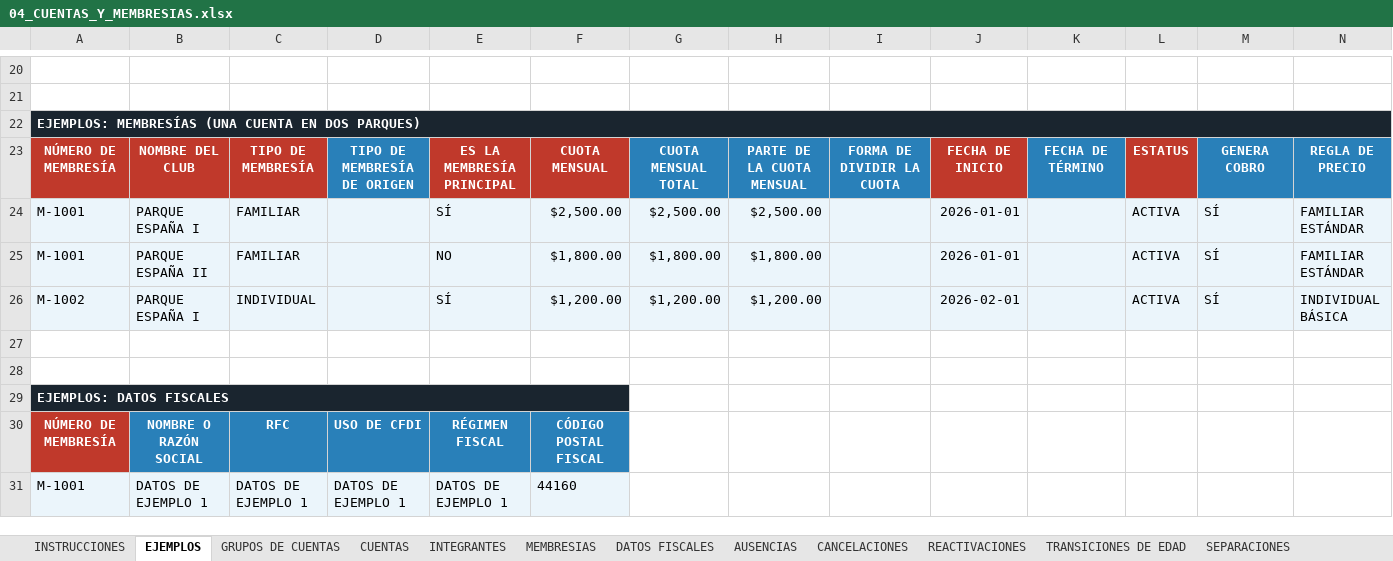
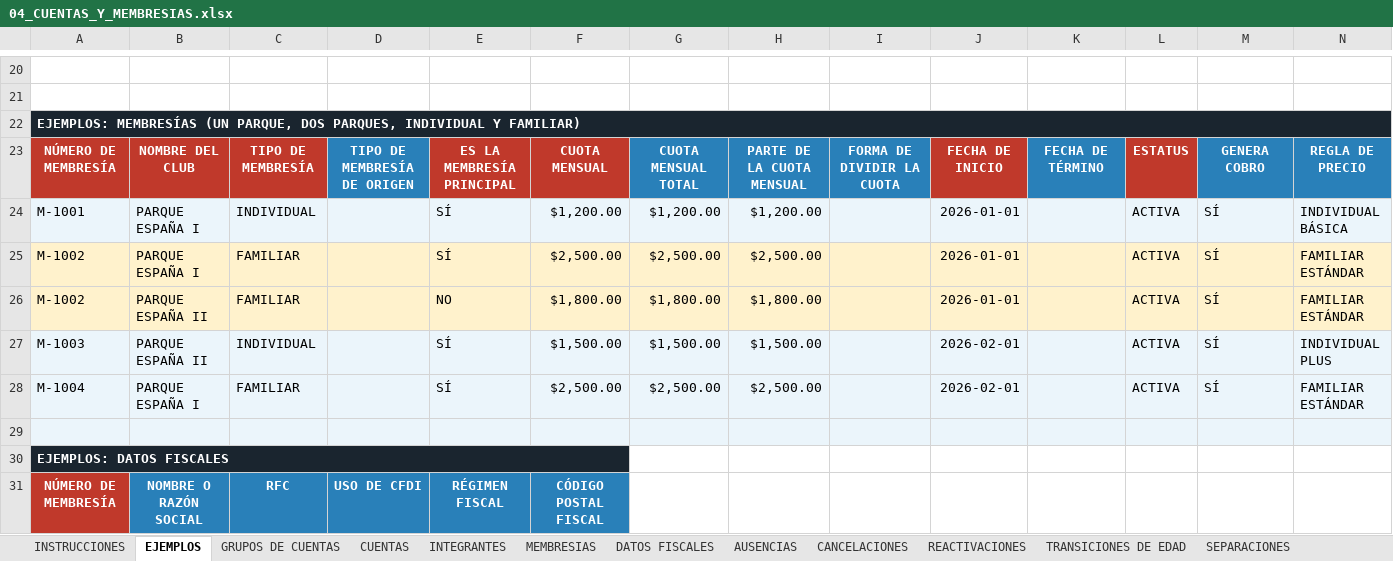
Before and after one commit to desarrollosTekuno/parque_espana, an Excel workbook: database/seeders/data/04_CUENTAS_Y_MEMBRESIAS.xlsx, sheet EJEMPLOS, drawn as a sheet; only a part is shown, gaps mark what is left out; the shorter side is filled out with more unchanged rows; values as stored, in another font and other column widths than the file's, no borders; addresses are those after the commit; rows hold the shown columns only; the diff covers the shown part only; the diff names each change by its address in the sheet, - before the commit and + after, or states it on an @@ line.

```diff
--- a/database/seeders/data/04_CUENTAS_Y_MEMBRESIAS.xlsx (sheet EJEMPLOS)
+++ b/database/seeders/data/04_CUENTAS_Y_MEMBRESIAS.xlsx (sheet EJEMPLOS)
-A22: EJEMPLOS: MEMBRESÍAS (UNA CUENTA EN DOS PARQUES)
+A22: EJEMPLOS: MEMBRESÍAS (UN PARQUE, DOS PARQUES, INDIVIDUAL Y FAMILIAR)
+row 24: M-1001 | PARQUE ESPAÑA I | INDIVIDUAL |  | SÍ | $1,200.00 | $1,200.00 | $1,200.00 |  | 2026-01-01 |  | ACTIVA | SÍ | INDIVIDUAL BÁSICA
-A25:A26: M-1001
+A25:A26: M-1002
-A25:N26 fill: #EBF5FB
+A25:N26 fill: #FFF2CC
-A27: M-1002
+A27: M-1003
-B27: PARQUE ESPAÑA I
+B27: PARQUE ESPAÑA II
-F27: $1,200.00
+F27: $1,500.00
-G27: $1,200.00
+G27: $1,500.00
-H27: $1,200.00
+H27: $1,500.00
-N27: INDIVIDUAL BÁSICA
+N27: INDIVIDUAL PLUS
-row 28: (empty)
+row 28: M-1004 | PARQUE ESPAÑA I | FAMILIAR |  | SÍ | $2,500.00 | $2,500.00 | $2,500.00 |  | 2026-02-01 |  | ACTIVA | SÍ | FAMILIAR ESTÁNDAR
-A28:N29 fill: none
+A28:N29 fill: #EBF5FB
```
Also changed, not shown: cell formats elsewhere in this sheet, database/seeders/data/03_SOCIOS.xlsx, database/seeders/data/05_FINANZAS.xlsx.
